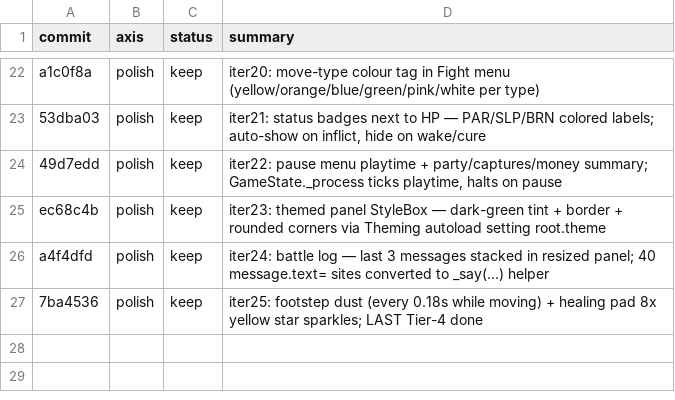
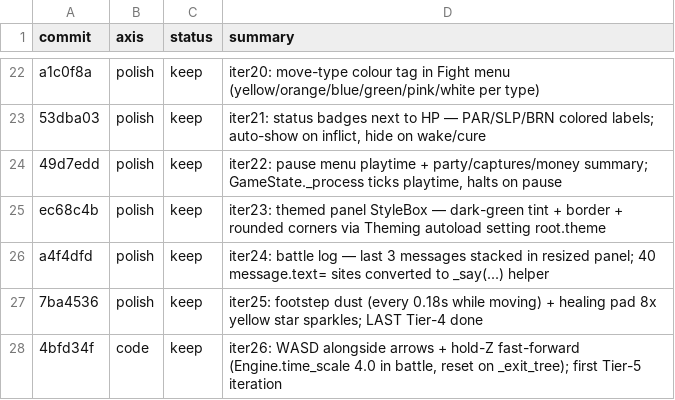
Before and after one commit to ryansoq/agent-sprite-forge, a TSV file: examples/pikachu-godot/results.tsv, drawn as a sheet; only a part is shown, gaps mark what is left out.

```diff
--- a/examples/pikachu-godot/results.tsv
+++ b/examples/pikachu-godot/results.tsv
@@ -27 +27,2 @@ a4f4dfd	polish	keep	iter24: battle log — last 3 messages stacked in resized pa
 7ba4536	polish	keep	iter25: footstep dust (every 0.18s while moving) + healing pad 8x yellow star sparkles; LAST Tier-4 done
+4bfd34f	code	keep	iter26: WASD alongside arrows + hold-Z fast-forward (Engine.time_scale 4.0 in battle, reset on _exit_tree); first Tier-5 iteration
```
